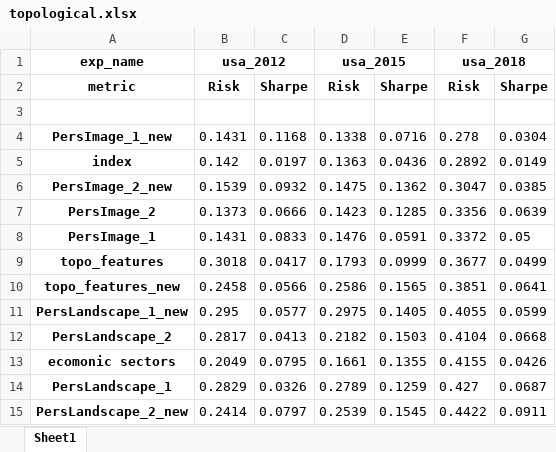
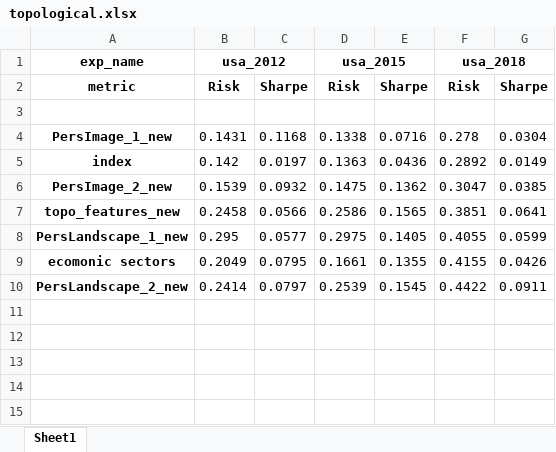
Before and after one commit to petrsokerin/Stock_clustering_paper, an Excel workbook: results/tables/topological.xlsx, sheet Sheet1, drawn as a sheet; values as stored, in another font and other column widths than the file's, no borders; the diff names each change by its address in the sheet, - before the commit and + after, or states it on an @@ line.

Commit message:
debug data

```diff
--- a/results/tables/topological.xlsx (sheet Sheet1)
+++ b/results/tables/topological.xlsx (sheet Sheet1)
-row 7: PersImage_2 | 0.1373 | 0.0666 | 0.1423 | 0.1285 | 0.3356 | 0.0639
-row 8: PersImage_1 | 0.1431 | 0.0833 | 0.1476 | 0.0591 | 0.3372 | 0.05
-row 9: topo_features | 0.3018 | 0.0417 | 0.1793 | 0.0999 | 0.3677 | 0.0499
-row 12: PersLandscape_2 | 0.2817 | 0.0413 | 0.2182 | 0.1503 | 0.4104 | 0.0668
-row 14: PersLandscape_1 | 0.2829 | 0.0326 | 0.2789 | 0.1259 | 0.427 | 0.0687
```
Also changed, not shown: results/tables/categories.xlsx, 1 other file.
